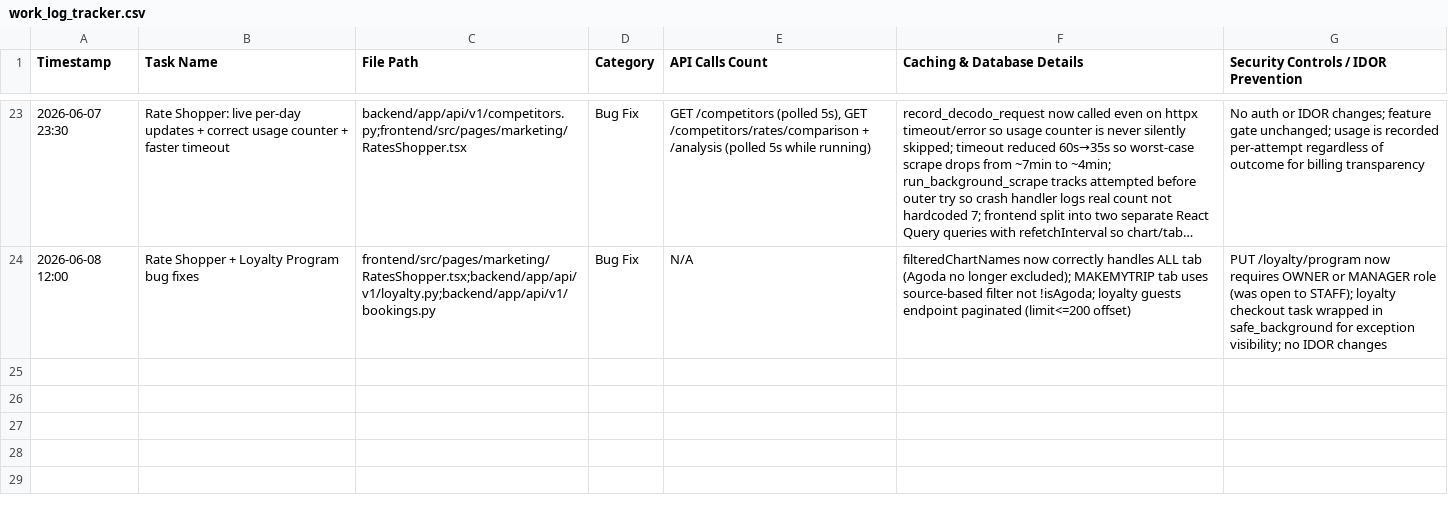
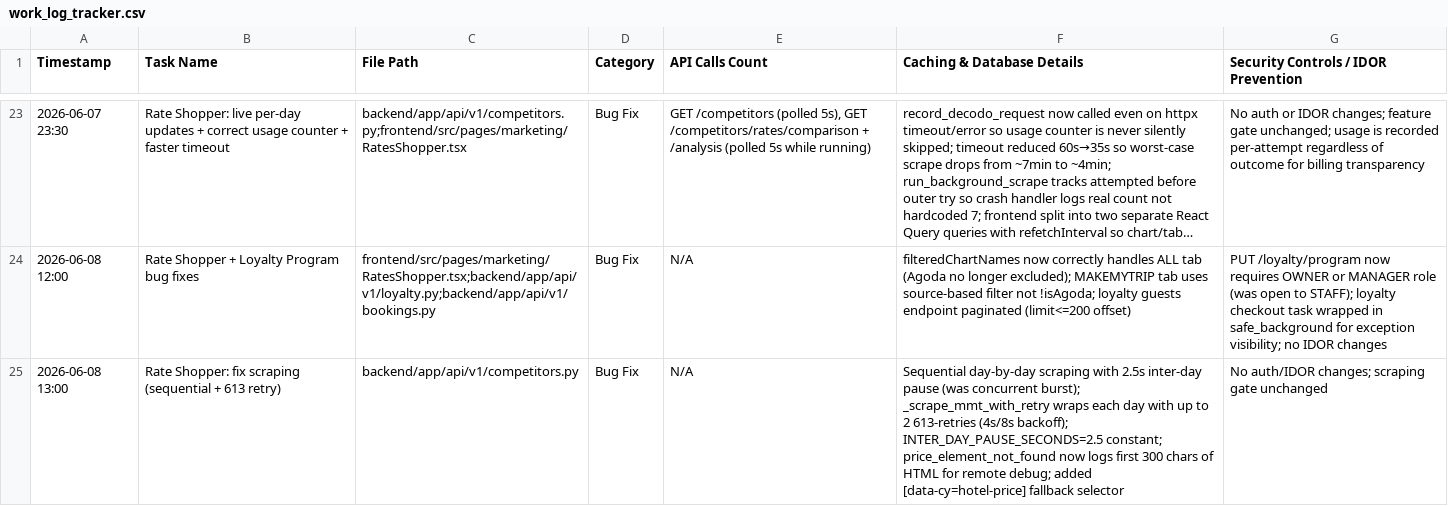
Before and after one commit to ToufiqQureshi/ai-based_booking-engine, a CSV file: work_log_tracker.csv, drawn as a sheet; only a part is shown, gaps mark what is left out; long unchanged cells end in …; the diff names each change by its address in the sheet, - before the commit and + after, or states it on an @@ line.

```diff
--- a/work_log_tracker.csv
+++ b/work_log_tracker.csv
+row 25: 2026-06-08 13:00 | Rate Shopper: fix scraping (sequential + 613 retry) | backend/app/api/v1/competitors.py | Bug Fix | N/A | Sequential day-by-day scraping with 2.5s inter-day pause (was concurrent burst); _scrape_mmt_with_retry wraps each day with up to 2 613-retries (4s/8s backoff); INTER_DAY_PAUSE_SECONDS=2.5 constant; price_element_not_found now logs first 300 chars of HTML for remote debug; added [data-cy=hotel-price] fallback selector | No auth/IDOR changes; scraping gate unchanged
```
Also changed, not shown: 1 other file.
